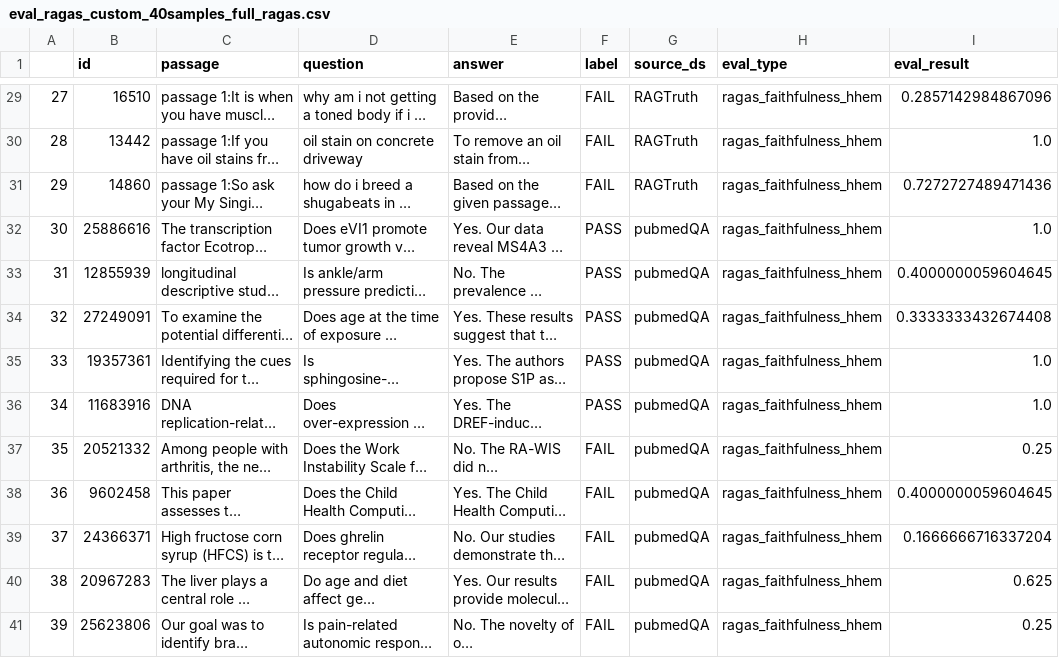
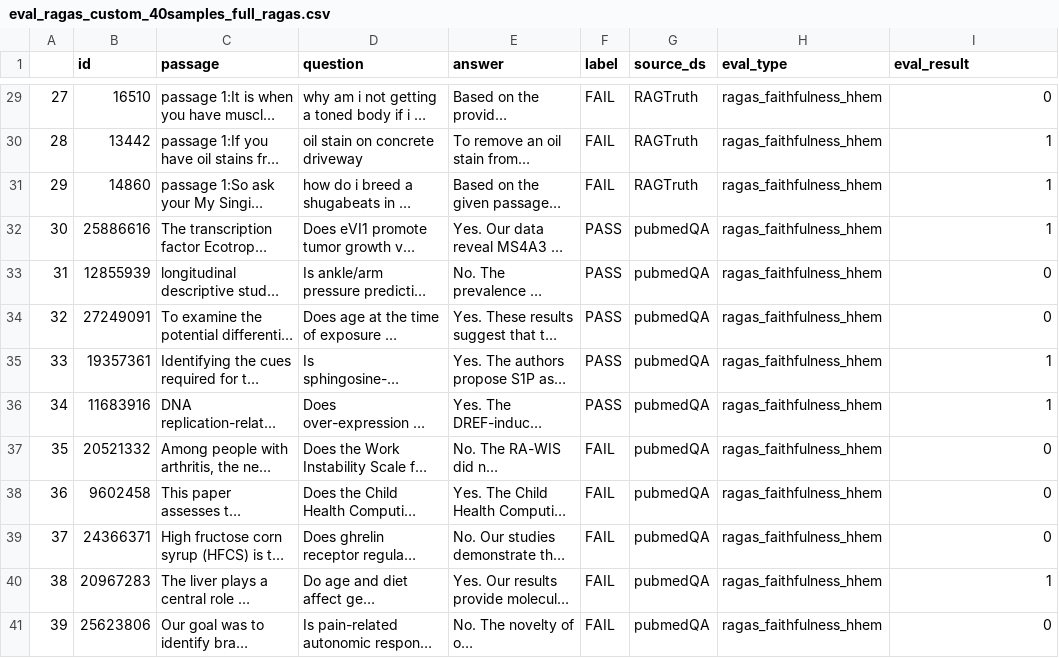
Before and after one commit to liuzihe02/obs, a CSV file: data/eval_ragas_custom_40samples_full_ragas.csv, drawn as a sheet; only a part is shown, gaps mark what is left out; long unchanged cells end in …; the diff covers the shown part only; the diff names each change by its address in the sheet, - before the commit and + after, or states it on an @@ line.

```diff
--- a/data/eval_ragas_custom_40samples_full_ragas.csv
+++ b/data/eval_ragas_custom_40samples_full_ragas.csv
-I29 (eval_result): 0.2857142984867096
+I29 (eval_result): 0
-I30 (eval_result): 1.0
+I30 (eval_result): 1
-I31 (eval_result): 0.7272727489471436
+I31 (eval_result): 1
-I32 (eval_result): 1.0
+I32 (eval_result): 1
-I33 (eval_result): 0.4000000059604645
+I33 (eval_result): 0
-I34 (eval_result): 0.3333333432674408
+I34 (eval_result): 0
-I35:I36 (eval_result): 1.0
+I35:I36 (eval_result): 1
-I37 (eval_result): 0.25
+I37 (eval_result): 0
-I38 (eval_result): 0.4000000059604645
+I38 (eval_result): 0
-I39 (eval_result): 0.1666666716337204
+I39 (eval_result): 0
-I40 (eval_result): 0.625
+I40 (eval_result): 1
-I41 (eval_result): 0.25
+I41 (eval_result): 0
```
Also changed, not shown: 27 edited cells elsewhere in this file, 1 other file.
